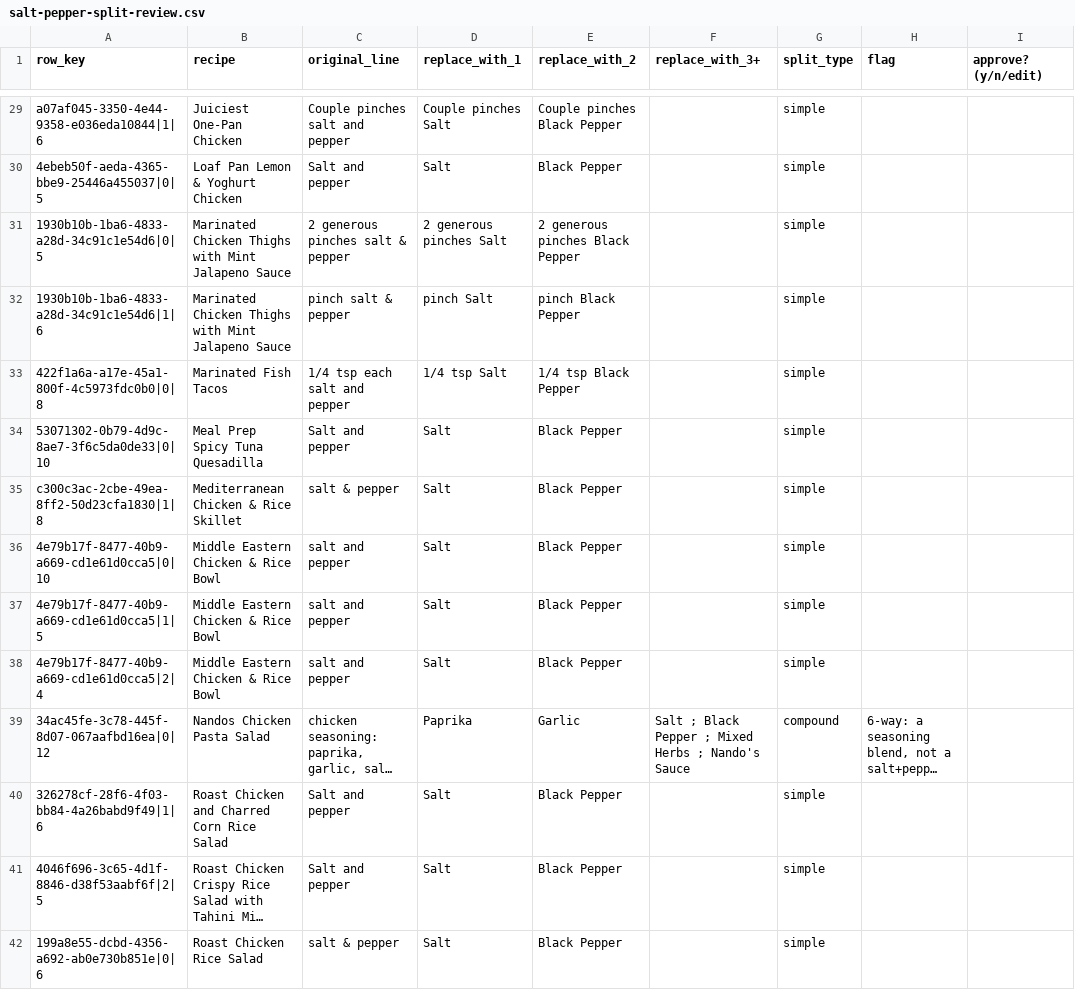
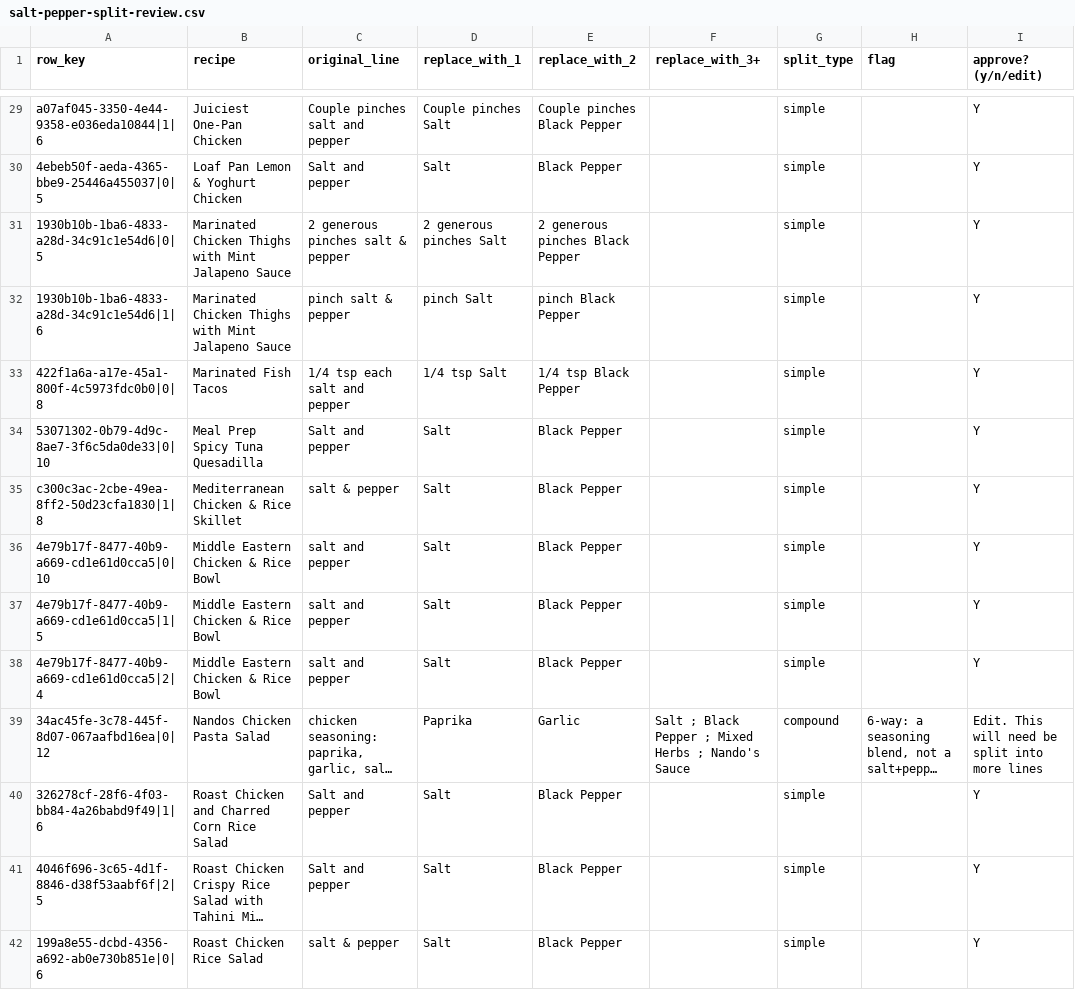
Before and after one commit to saffronlm-cmyk/daily-shuffle, a CSV file: salt-pepper-split-review.csv, drawn as a sheet; only a part is shown, gaps mark what is left out; long unchanged cells end in …; the diff covers the shown part only; the diff names each change by its address in the sheet, - before the commit and + after, or states it on an @@ line.

```diff
--- a/salt-pepper-split-review.csv
+++ b/salt-pepper-split-review.csv
-I29:I38 (approve? (y/n/edit)): (empty)
+I29:I38 (approve? (y/n/edit)): Y
-I39 (approve? (y/n/edit)): (empty)
+I39 (approve? (y/n/edit)): Edit. This will need be split into more lines
-I40:I42 (approve? (y/n/edit)): (empty)
+I40:I42 (approve? (y/n/edit)): Y
```
Also changed, not shown: 9 added rows and 70 edited cells elsewhere in this file.
